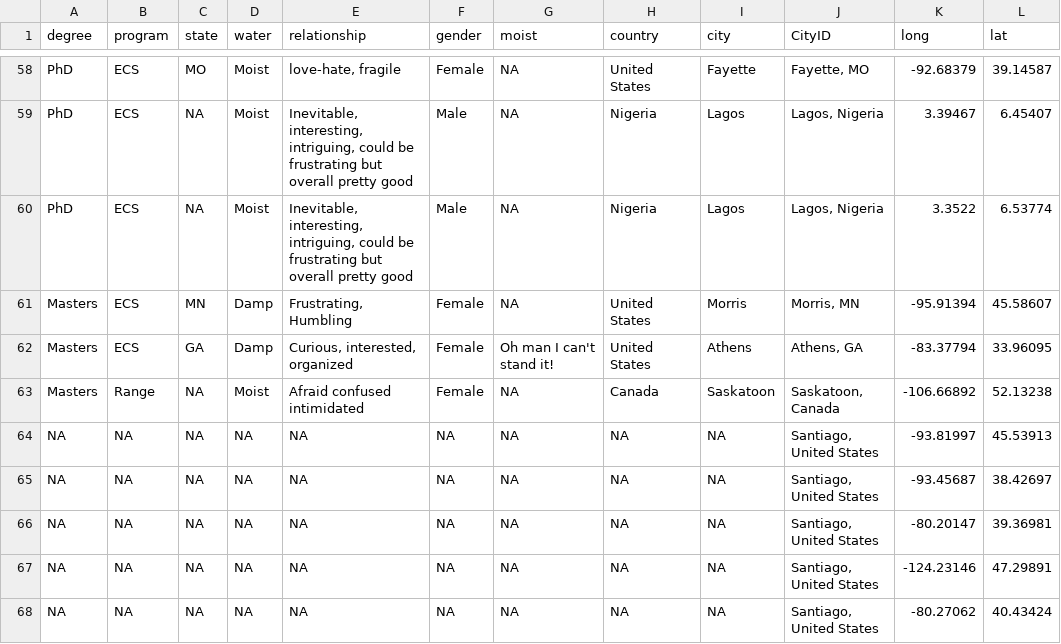
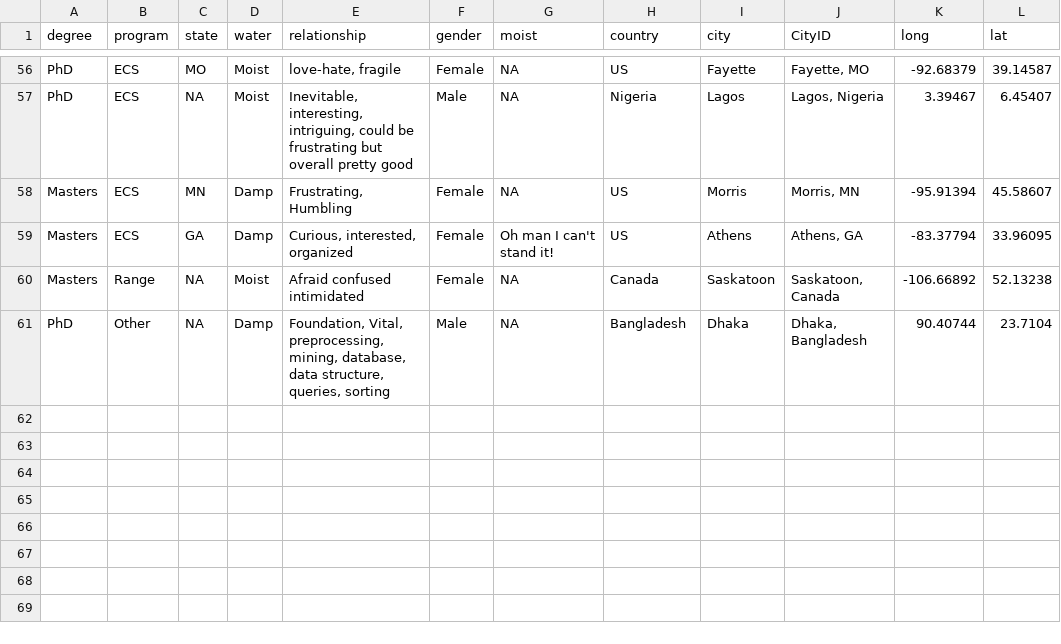
Before and after one commit to devanmcg/IntroRangeR, a CSV file: data/SurveyResponsesAll.csv, drawn as a sheet; only a part is shown, gaps mark what is left out; the diff covers the shown part only.

```diff
--- a/data/SurveyResponsesAll.csv
+++ b/data/SurveyResponsesAll.csv
@@ -58,11 +56,6 @@
-"PhD","ECS","MO","Moist","love-hate, fragile","Female",NA,"United States","Fayette","Fayette, MO","-92.68379","39.14587"
+"PhD","ECS","MO","Moist","love-hate, fragile","Female",NA,"US","Fayette","Fayette, MO","-92.68379","39.14587"
 "PhD","ECS",NA,"Moist","Inevitable, interesting, intriguing, could be frustrating but overall pretty good","Male",NA,"Nigeria","Lagos","Lagos, Nigeria","3.39467","6.45407"
-"PhD","ECS",NA,"Moist","Inevitable, interesting, intriguing, could be frustrating but overall pretty good","Male",NA,"Nigeria","Lagos","Lagos, Nigeria","3.3522","6.53774"
-"Masters","ECS","MN","Damp","Frustrating, Humbling","Female",NA,"United States","Morris","Morris, MN","-95.91394","45.58607"
-"Masters","ECS","GA","Damp","Curious, interested, organized","Female","Oh man I can't stand it!","United States","Athens","Athens, GA","-83.37794","33.96095"
+"Masters","ECS","MN","Damp","Frustrating, Humbling","Female",NA,"US","Morris","Morris, MN","-95.91394","45.58607"
+"Masters","ECS","GA","Damp","Curious, interested, organized","Female","Oh man I can't stand it!","US","Athens","Athens, GA","-83.37794","33.96095"
 "Masters","Range",NA,"Moist","Afraid confused intimidated","Female",NA,"Canada","Saskatoon","Saskatoon, Canada","-106.66892","52.13238"
-NA,NA,NA,NA,NA,NA,NA,NA,NA,"Santiago, United States","-93.81997","45.53913"
-NA,NA,NA,NA,NA,NA,NA,NA,NA,"Santiago, United States","-93.45687","38.42697"
-NA,NA,NA,NA,NA,NA,NA,NA,NA,"Santiago, United States","-80.20147","39.36981"
-NA,NA,NA,NA,NA,NA,NA,NA,NA,"Santiago, United States","-124.23146","47.29891"
-NA,NA,NA,NA,NA,NA,NA,NA,NA,"Santiago, United States","-80.27062","40.43424"
+"PhD","Other",NA,"Damp","Foundation, Vital, preprocessing, mining, database, data structure, queries, sorting","Male",NA,"Bangladesh","Dhaka","Dhaka, Bangladesh","90.40744","23.7104"
```
Also changed, not shown: 2 removed rows and 54 edited cells elsewhere in this file, 2 other files.
